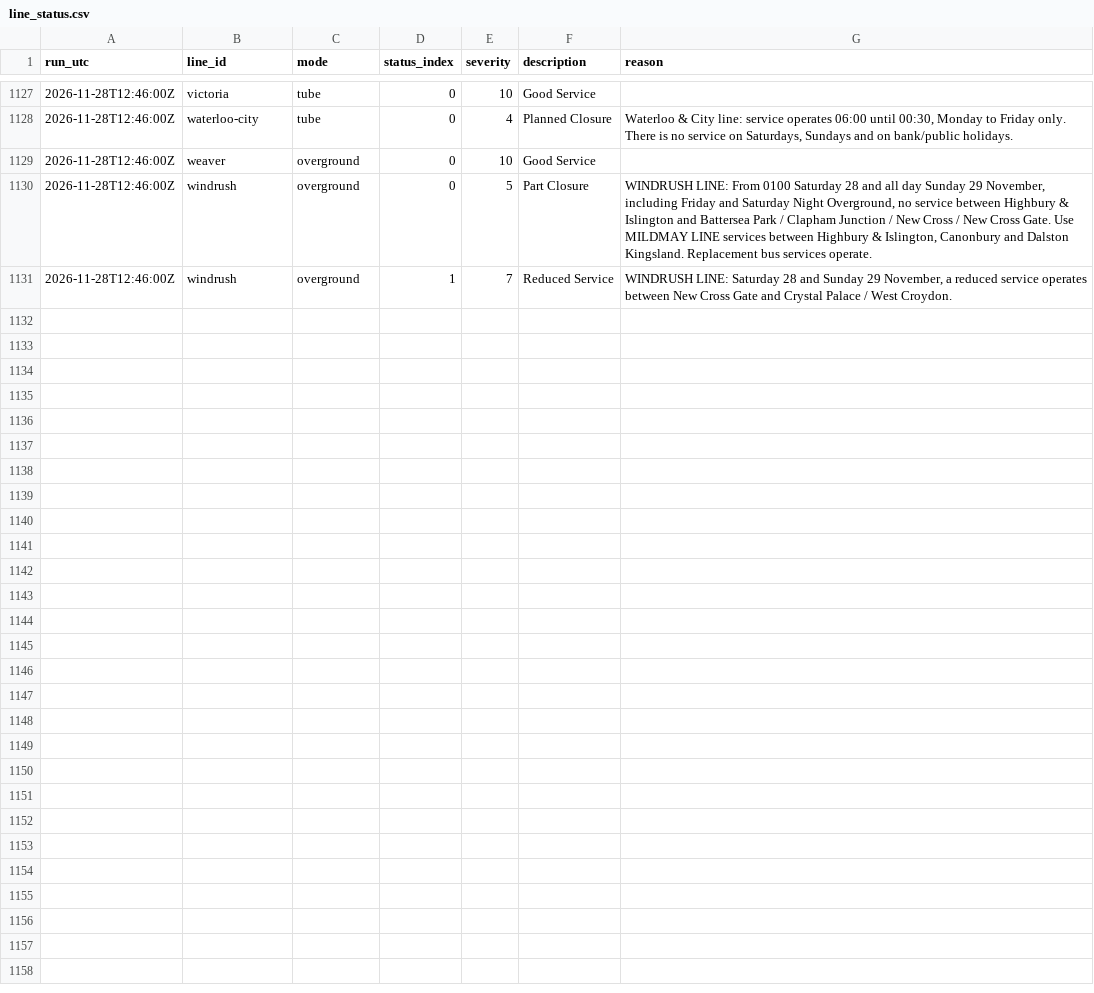
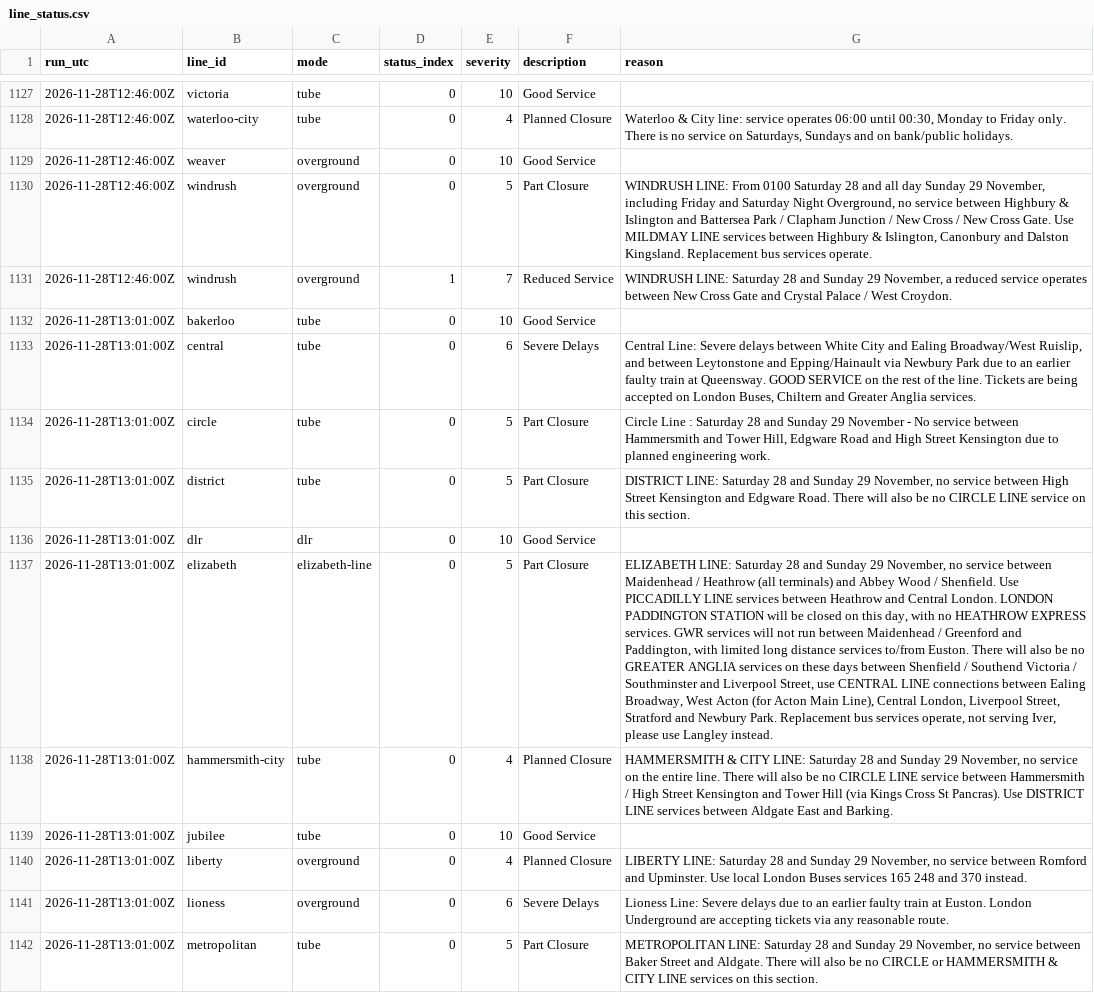
Before and after one commit to IbrahimJahwari/IbrahimJahwari.github.io, a CSV file: raw/2026-11-28/line_status.csv, drawn as a sheet; only a part is shown, gaps mark what is left out; the diff covers the shown part only; the diff names each change by its address in the sheet, - before the commit and + after, or states it on an @@ line.

```diff
--- a/raw/2026-11-28/line_status.csv
+++ b/raw/2026-11-28/line_status.csv
+row 1132: 2026-11-28T13:01:00Z | bakerloo | tube | 0 | 10 | Good Service
+row 1133: 2026-11-28T13:01:00Z | central | tube | 0 | 6 | Severe Delays | Central Line: Severe delays between White City and Ealing Broadway/West Ruislip, and between Leytonstone and Epping/Hainault via Newbury Park due to an earlier faulty train at Queensway. GOOD SERVICE on the rest of the line. Tickets are being accepted on London Buses, Chiltern and Greater Anglia services.
+row 1134: 2026-11-28T13:01:00Z | circle | tube | 0 | 5 | Part Closure | Circle Line : Saturday 28 and Sunday 29 November - No service between Hammersmith and Tower Hill, Edgware Road and High Street Kensington due to planned engineering work.
+row 1135: 2026-11-28T13:01:00Z | district | tube | 0 | 5 | Part Closure | DISTRICT LINE: Saturday 28 and Sunday 29 November, no service between High Street Kensington and Edgware Road. There will also be no CIRCLE LINE service on this section.
+row 1136: 2026-11-28T13:01:00Z | dlr | dlr | 0 | 10 | Good Service
+row 1137: 2026-11-28T13:01:00Z | elizabeth | elizabeth-line | 0 | 5 | Part Closure | ELIZABETH LINE: Saturday 28 and Sunday 29 November, no service between Maidenhead / Heathrow (all terminals) and Abbey Wood / Shenfield. Use PICCADILLY LINE services between Heathrow and Central London. LONDON PADDINGTON STATION will be closed on this day, with no HEATHROW EXPRESS services. GWR services will not run between Maidenhead / Greenford and Paddington, with limited long distance services to/from Euston. There will also be no GREATER ANGLIA services on these days between Shenfield / Southend Victoria / Southminster and Liverpool Street, use CENTRAL LINE connections between Ealing Broadway, West Acton (for Acton Main Line), Central London, Liverpool Street, Stratford and Newbury Park. Replacement bus services operate, not serving Iver, please use Langley instead.
+row 1138: 2026-11-28T13:01:00Z | hammersmith-city | tube | 0 | 4 | Planned Closure | HAMMERSMITH & CITY LINE: Saturday 28 and Sunday 29 November, no service on the entire line. There will also be no CIRCLE LINE service between Hammersmith / High Street Kensington and Tower Hill (via Kings Cross St Pancras). Use DISTRICT LINE services between Aldgate East and Barking.
+row 1139: 2026-11-28T13:01:00Z | jubilee | tube | 0 | 10 | Good Service
+row 1140: 2026-11-28T13:01:00Z | liberty | overground | 0 | 4 | Planned Closure | LIBERTY LINE: Saturday 28 and Sunday 29 November, no service between Romford and Upminster. Use local London Buses services 165 248 and 370 instead.
+row 1141: 2026-11-28T13:01:00Z | lioness | overground | 0 | 6 | Severe Delays | Lioness Line: Severe delays due to an earlier faulty train at Euston. London Underground are accepting tickets via any reasonable route.
+row 1142: 2026-11-28T13:01:00Z | metropolitan | tube | 0 | 5 | Part Closure | METROPOLITAN LINE: Saturday 28 and Sunday 29 November, no service between Baker Street and Aldgate. There will also be no CIRCLE or HAMMERSMITH & CITY LINE services on this section.
```
Also changed, not shown: 10 added rows elsewhere in this file, raw/2026-11-28/collection_log.csv, raw/2026-11-28/lifts.csv, 7 other files.
